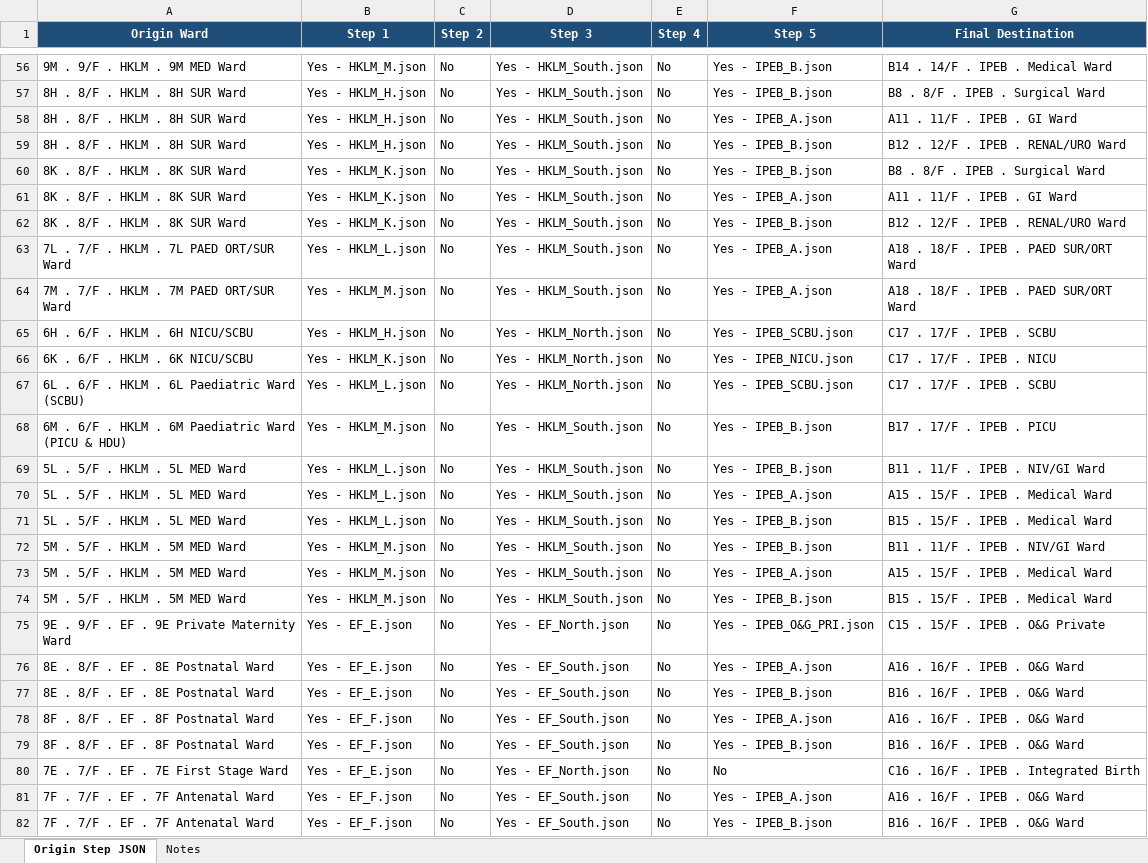
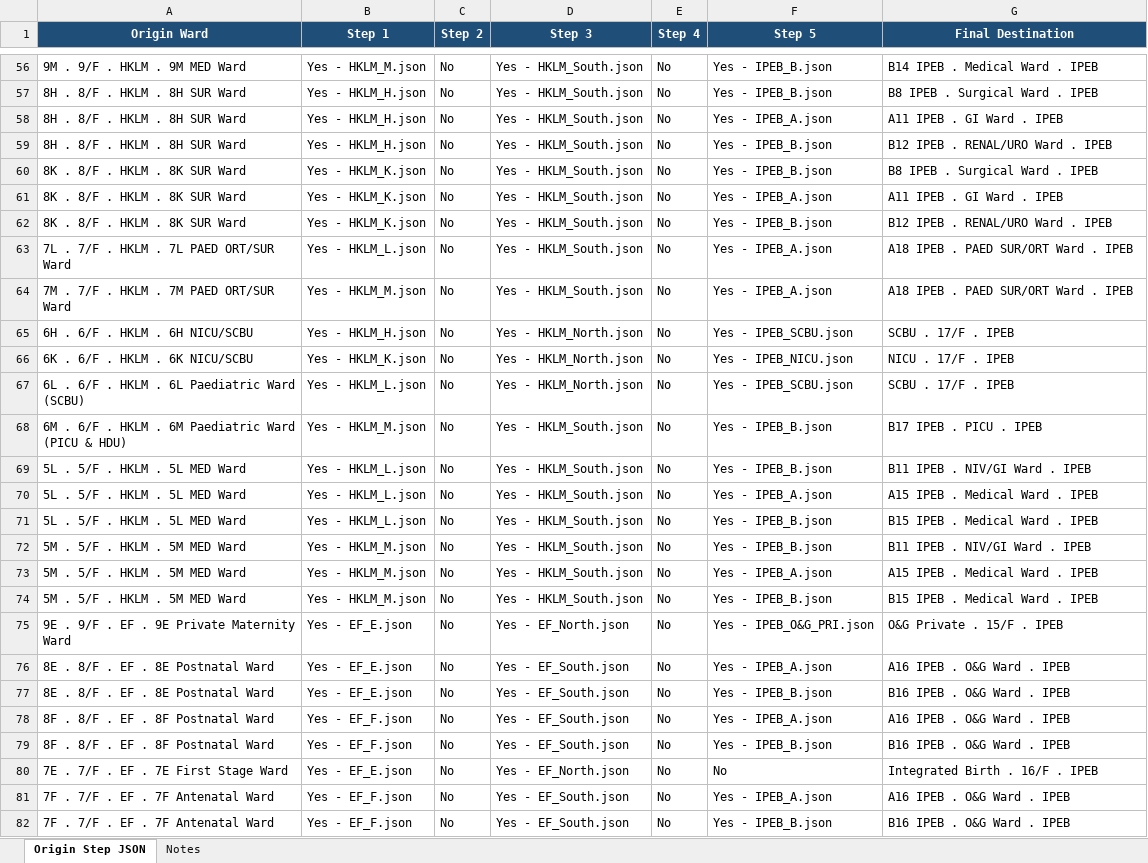
Before and after one commit to wilsonlcf1216-lab/calculator, an Excel workbook: origin-step-json-availability.xlsx, sheet Origin Step JSON, drawn as a sheet; only a part is shown, gaps mark what is left out; values as stored, in another font and other column widths than the file's, no borders; charts and pictures not drawn; the diff covers the shown part only; the diff names each change by its address in the sheet, - before the commit and + after, or states it on an @@ line.

```diff
--- a/origin-step-json-availability.xlsx (sheet Origin Step JSON)
+++ b/origin-step-json-availability.xlsx (sheet Origin Step JSON)
-G56 (Final Destination): B14 . 14/F . IPEB . Medical Ward
+G56 (Final Destination): B14 IPEB . Medical Ward . IPEB
-G57 (Final Destination): B8 . 8/F . IPEB . Surgical Ward
+G57 (Final Destination): B8 IPEB . Surgical Ward . IPEB
-G58 (Final Destination): A11 . 11/F . IPEB . GI Ward
+G58 (Final Destination): A11 IPEB . GI Ward . IPEB
-G59 (Final Destination): B12 . 12/F . IPEB . RENAL/URO Ward
+G59 (Final Destination): B12 IPEB . RENAL/URO Ward . IPEB
-G60 (Final Destination): B8 . 8/F . IPEB . Surgical Ward
+G60 (Final Destination): B8 IPEB . Surgical Ward . IPEB
-G61 (Final Destination): A11 . 11/F . IPEB . GI Ward
+G61 (Final Destination): A11 IPEB . GI Ward . IPEB
-G62 (Final Destination): B12 . 12/F . IPEB . RENAL/URO Ward
+G62 (Final Destination): B12 IPEB . RENAL/URO Ward . IPEB
-G63:G64 (Final Destination): A18 . 18/F . IPEB . PAED SUR/ORT Ward
+G63:G64 (Final Destination): A18 IPEB . PAED SUR/ORT Ward . IPEB
-G65 (Final Destination): C17 . 17/F . IPEB . SCBU
+G65 (Final Destination): SCBU . 17/F . IPEB
-G66 (Final Destination): C17 . 17/F . IPEB . NICU
+G66 (Final Destination): NICU . 17/F . IPEB
-G67 (Final Destination): C17 . 17/F . IPEB . SCBU
+G67 (Final Destination): SCBU . 17/F . IPEB
-G68 (Final Destination): B17 . 17/F . IPEB . PICU
+G68 (Final Destination): B17 IPEB . PICU . IPEB
-G69 (Final Destination): B11 . 11/F . IPEB . NIV/GI Ward
+G69 (Final Destination): B11 IPEB . NIV/GI Ward . IPEB
-G70 (Final Destination): A15 . 15/F . IPEB . Medical Ward
+G70 (Final Destination): A15 IPEB . Medical Ward . IPEB
-G71 (Final Destination): B15 . 15/F . IPEB . Medical Ward
+G71 (Final Destination): B15 IPEB . Medical Ward . IPEB
-G72 (Final Destination): B11 . 11/F . IPEB . NIV/GI Ward
+G72 (Final Destination): B11 IPEB . NIV/GI Ward . IPEB
-G73 (Final Destination): A15 . 15/F . IPEB . Medical Ward
+G73 (Final Destination): A15 IPEB . Medical Ward . IPEB
-G74 (Final Destination): B15 . 15/F . IPEB . Medical Ward
+G74 (Final Destination): B15 IPEB . Medical Ward . IPEB
-G75 (Final Destination): C15 . 15/F . IPEB . O&G Private
+G75 (Final Destination): O&G Private . 15/F . IPEB
-G76 (Final Destination): A16 . 16/F . IPEB . O&G Ward
+G76 (Final Destination): A16 IPEB . O&G Ward . IPEB
-G77 (Final Destination): B16 . 16/F . IPEB . O&G Ward
+G77 (Final Destination): B16 IPEB . O&G Ward . IPEB
-G78 (Final Destination): A16 . 16/F . IPEB . O&G Ward
+G78 (Final Destination): A16 IPEB . O&G Ward . IPEB
-G79 (Final Destination): B16 . 16/F . IPEB . O&G Ward
+G79 (Final Destination): B16 IPEB . O&G Ward . IPEB
-G80 (Final Destination): C16 . 16/F . IPEB . Integrated Birth
+G80 (Final Destination): Integrated Birth . 16/F . IPEB
-G81 (Final Destination): A16 . 16/F . IPEB . O&G Ward
+G81 (Final Destination): A16 IPEB . O&G Ward . IPEB
-G82 (Final Destination): B16 . 16/F . IPEB . O&G Ward
+G82 (Final Destination): B16 IPEB . O&G Ward . IPEB
```
Also changed, not shown: 71 edited cells elsewhere in this sheet, sheet Notes, 1 other file.
